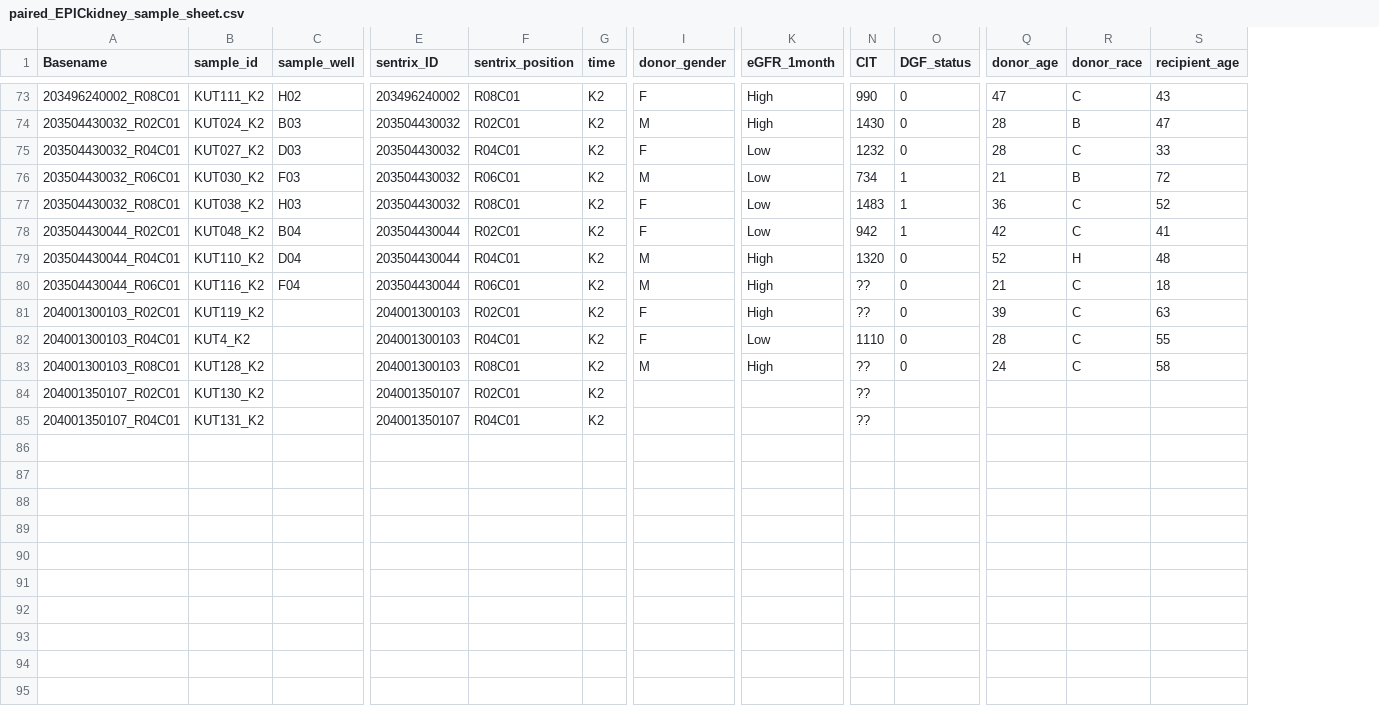
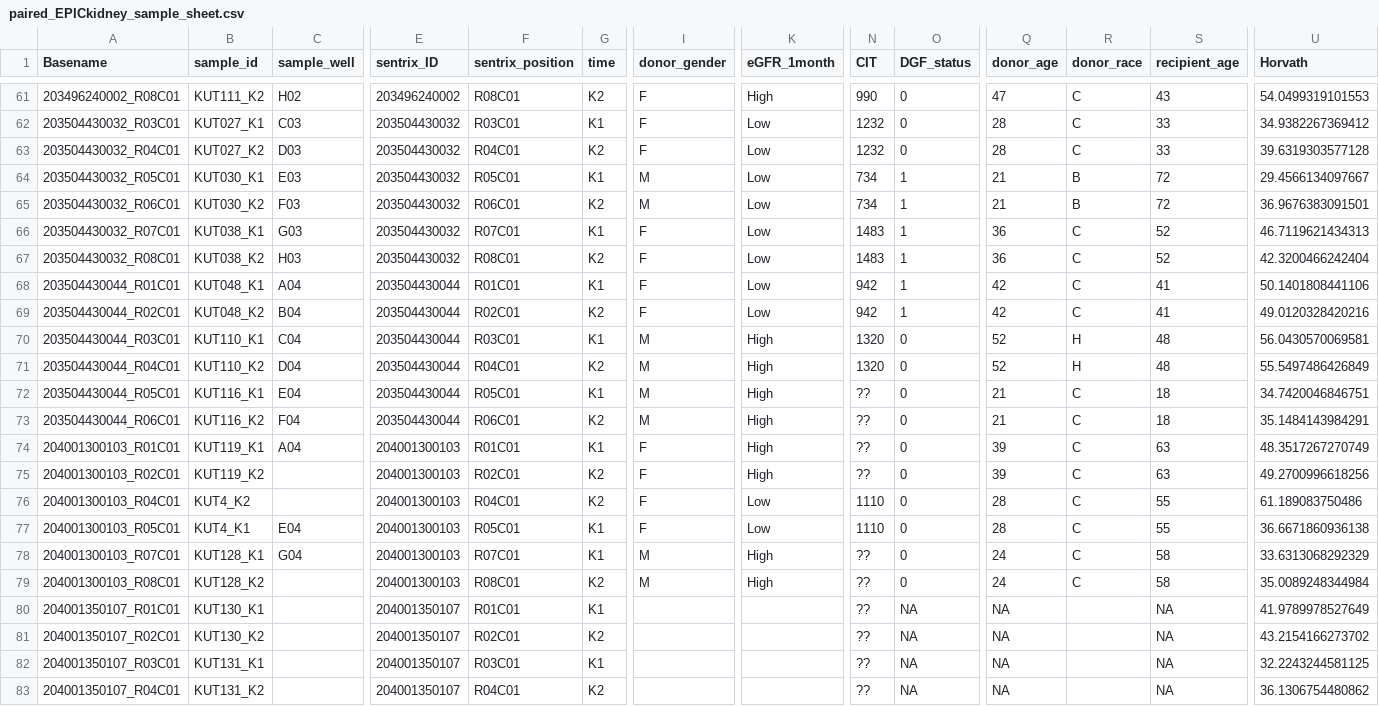
Before and after one commit to AdrianHarris96/DNA_Methylation_Analysis, a CSV file: paired_EPICkidney_sample_sheet.csv, drawn as a sheet; only a part is shown, gaps mark what is left out; addresses are those after the commit; rows hold the shown columns only; the diff covers the shown part only; the diff names each change by its address in the sheet, - before the commit and + after, or states it on an @@ line.

Commit message:
Paired EPIC sample sheet

```diff
--- a/paired_EPICkidney_sample_sheet.csv
+++ b/paired_EPICkidney_sample_sheet.csv
+column U (Horvath), rows 61-63: 54.0499319101553 | 34.9382267369412 | 39.6319303577128; row 65: 36.9676383091501; row 67: 42.3200466242404; row 69: 49.0120328420216; row 71: 55.5497486426849; row 73: 35.1484143984291; rows 75-76: 49.2700996618256 | 61.189083750486; row 79: 35.0089248344984; row 81: 43.2154166273702; row 83: 36.1306754480862
-A62 (Basename): 203504430032_R02C01
+A62 (Basename): 203504430032_R03C01
-B62 (sample_id): KUT024_K2
+B62 (sample_id): KUT027_K1
-C62 (sample_well): B03
+C62 (sample_well): C03
-F62 (sentrix_position): R02C01
+F62 (sentrix_position): R03C01
-G62 (time): K2
+G62 (time): K1
-I62 (donor_gender): M
+I62 (donor_gender): F
-K62 (eGFR_1month): High
+K62 (eGFR_1month): Low
-N62 (CIT): 1430
+N62 (CIT): 1232
-R62 (donor_race): B
+R62 (donor_race): C
-S62 (recipient_age): 47
+S62 (recipient_age): 33
@@ row 20 moved to row 64: 203504430032_R05C01 @@
@@ row 21 moved to row 66: 203504430032_R07C01 @@
@@ row 22 moved to row 68: 203504430044_R01C01 @@
@@ row 29 moved to row 70: 203504430044_R03C01 @@
@@ row 31 moved to row 72: 203504430044_R05C01 @@
@@ row 32 moved to row 74: 204001300103_R01C01 @@
@@ row 36 moved to row 77: 204001300103_R05C01 @@
@@ row 33 moved to row 78: 204001300103_R07C01 @@
+row 80: 204001350107_R01C01 | KUT130_K1 |  | 204001350107 | R01C01 | K1 |  |  | ?? | NA | NA |  | NA | 41.9789978527649
-O81 (DGF_status): (empty)
+O81 (DGF_status): NA
-Q81 (donor_age): (empty)
+Q81 (donor_age): NA
-S81 (recipient_age): (empty)
+S81 (recipient_age): NA
+row 82: 204001350107_R03C01 | KUT131_K1 |  | 204001350107 | R03C01 | K1 |  |  | ?? | NA | NA |  | NA | 32.2243244581125
-O83 (DGF_status): (empty)
+O83 (DGF_status): NA
-Q83 (donor_age): (empty)
+Q83 (donor_age): NA
-S83 (recipient_age): (empty)
+S83 (recipient_age): NA
```
Also changed, not shown: 1 added row, 5 removed rows, 26 moved rows and 1 edited cell elsewhere in this file.
